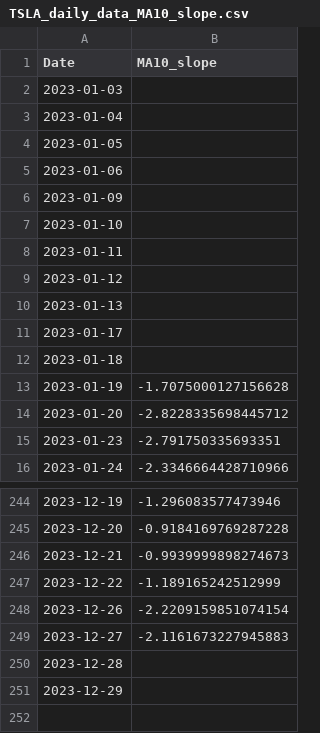
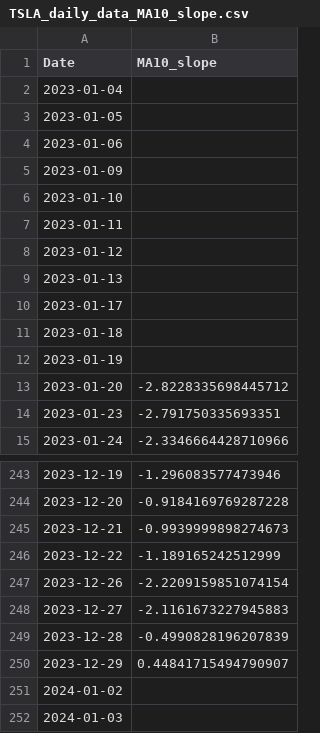
Before and after one commit to hardwork9047/stock_inform, a CSV file: src/TSLA_daily_data_MA10_slope.csv, drawn as a sheet; only a part is shown, gaps mark what is left out.

```diff
--- a/src/TSLA_daily_data_MA10_slope.csv
+++ b/src/TSLA_daily_data_MA10_slope.csv
@@ -1,3 +1,2 @@
 Date,MA10_slope
-2023-01-03,
 2023-01-04,
@@ -12,3 +11,3 @@ Date,MA10_slope
 2023-01-18,
-2023-01-19,-1.7075000127156628
+2023-01-19,
 2023-01-20,-2.8228335698445712
@@ -249,3 +248,5 @@ Date,MA10_slope
 2023-12-27,-2.1161673227945883
-2023-12-28,
-2023-12-29,
+2023-12-28,-0.4990828196207839
+2023-12-29,0.44841715494790907
+2024-01-02,
+2024-01-03,
```
Also changed, not shown: src/TSLA_daily_data_MA10.csv, src/TSLA_daily_data_MA200.csv, 10 other files.
